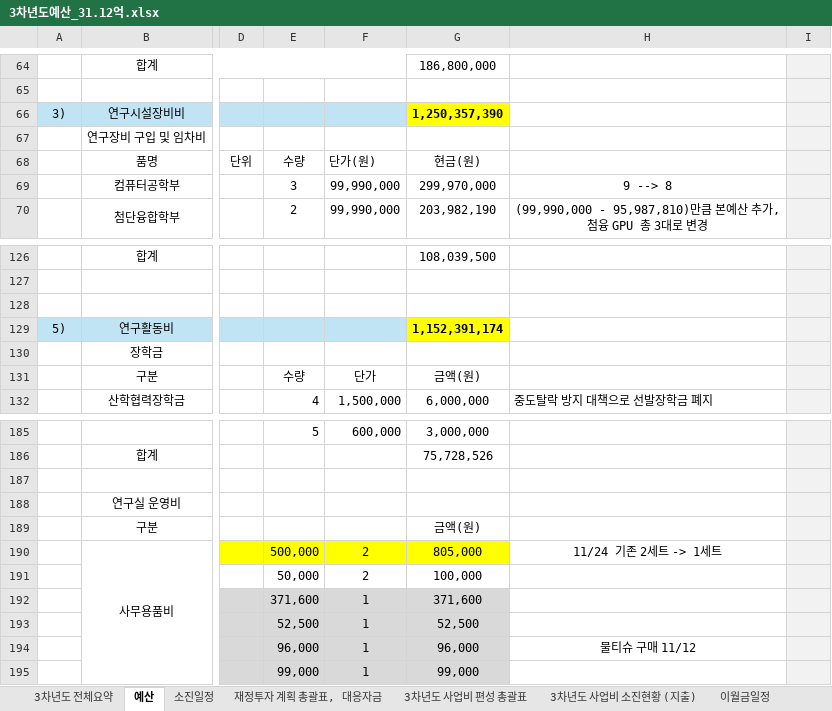
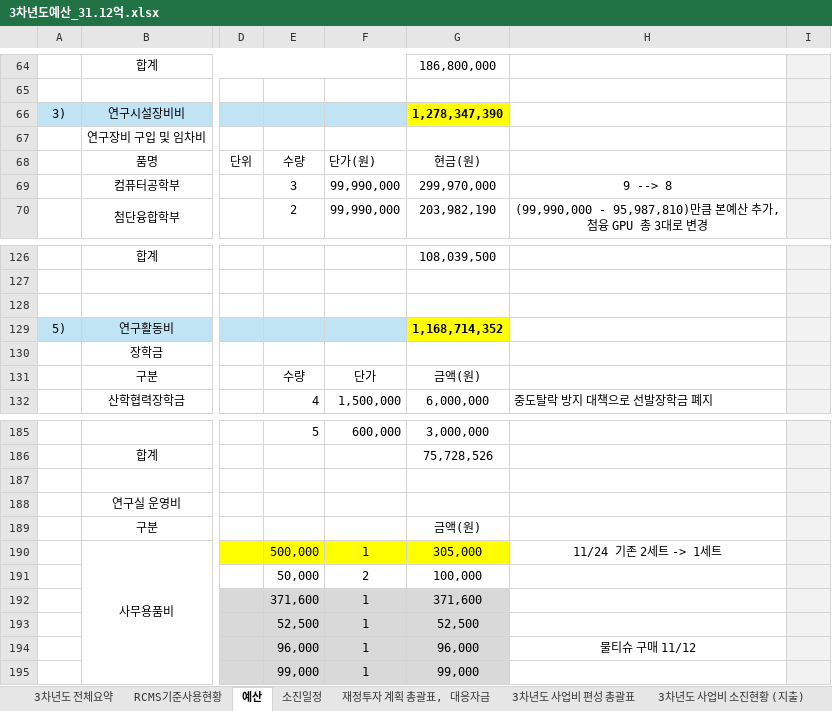
Before and after one commit to vectorcont62-dev/SSSU-third, an Excel workbook: 3차년도예산_31.12억.xlsx, sheet 예산, drawn as a sheet; only a part is shown, gaps mark what is left out; values as stored, in another font and other column widths than the file's, no borders; charts and pictures not drawn; the diff covers the shown part only; the diff names each change by its address in the sheet, - before the commit and + after, or states it on an @@ line.

```diff
--- a/3차년도예산_31.12억.xlsx (sheet 예산)
+++ b/3차년도예산_31.12억.xlsx (sheet 예산)
+sheet tab: RCMS기준사용현황
-G66: 1,250,357,390
+G66: 1,278,347,390
-G129: 1,152,391,174
+G129: 1,168,714,352
-F190: 2
+F190: 1
-G190: 805,000
+G190: 305,000
```
Also changed, not shown: 1 added row, 1 removed row, 17 edited cells and cell formats elsewhere in this sheet, sheet 소진일정, sheet 3차년도 전체요약, sheet 3차년도 사업비 편성 총괄표, sheet 재정투자 계획 총괄표, 대응자금, sheet 3차년도 사업비 소진현황 (지출), other sheet tabs, charts or pictures, 5 other files.
